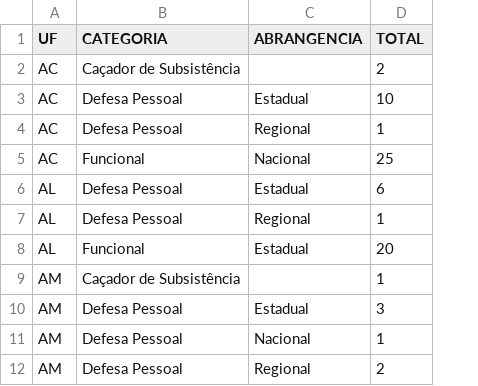
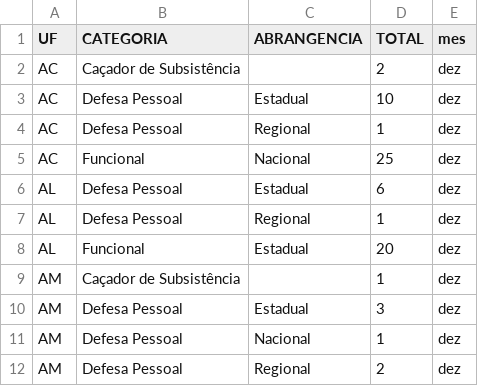
Before and after one commit to lingsv/porte_registro_br, a CSV file: armas/porte_armas_2022/SINARM_PORTES_ARMA_EXPEDIDOS_2022_12.csv, drawn as a sheet; only a part is shown; the diff names each change by its address in the sheet, - before the commit and + after, or states it on an @@ line.

```diff
--- a/armas/porte_armas_2022/SINARM_PORTES_ARMA_EXPEDIDOS_2022_12.csv
+++ b/armas/porte_armas_2022/SINARM_PORTES_ARMA_EXPEDIDOS_2022_12.csv
+column E (mes), rows 2-12: all dez
```
Also changed, not shown: armas/porte_armas_2022/SINARM_PORTES_ARMA_EXPEDIDOS_2022_02.csv, armas/porte_armas_2022/SINARM_PORTES_ARMA_EXPEDIDOS_2022_07.csv, 12 other files.
